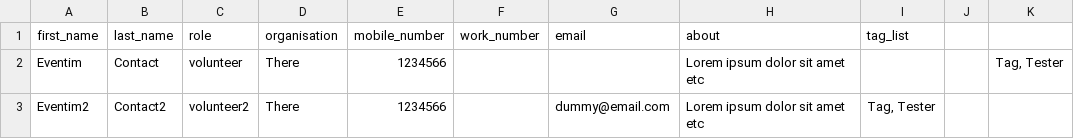
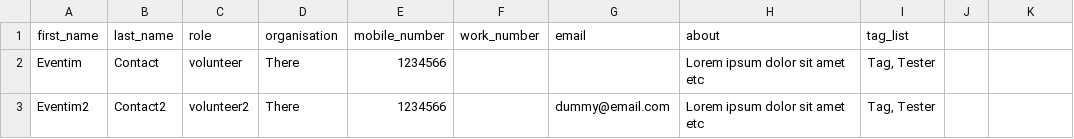
Before and after one commit to code4000/project-octopus, a CSV file: spec/services/contact_importer_csv_files/invalid_records.csv, drawn as a sheet.

Commit message:
updated broken test csv file data

```diff
--- a/spec/services/contact_importer_csv_files/invalid_records.csv
+++ b/spec/services/contact_importer_csv_files/invalid_records.csv
@@ -1,3 +1,3 @@
 first_name,last_name,role,organisation,mobile_number,work_number,email,about,tag_list
-Eventim,Contact,volunteer,There,1234566,,,Lorem ipsum dolor sit amet etc,,,"Tag, Tester"
+Eventim,Contact,volunteer,There,1234566,,,Lorem ipsum dolor sit amet etc,"Tag, Tester"
 Eventim2,Contact2,volunteer2,There,1234566,,dummy@email.com,Lorem ipsum dolor sit amet etc,"Tag, Tester"
```
